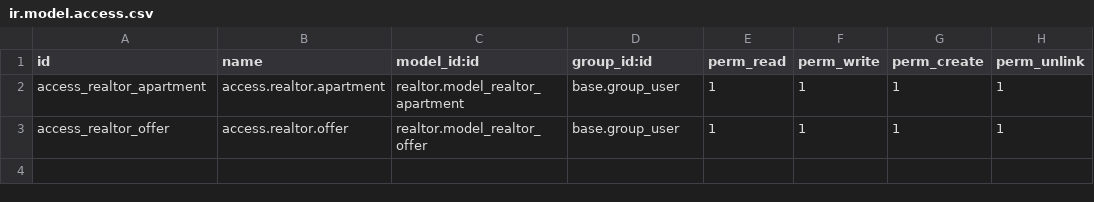
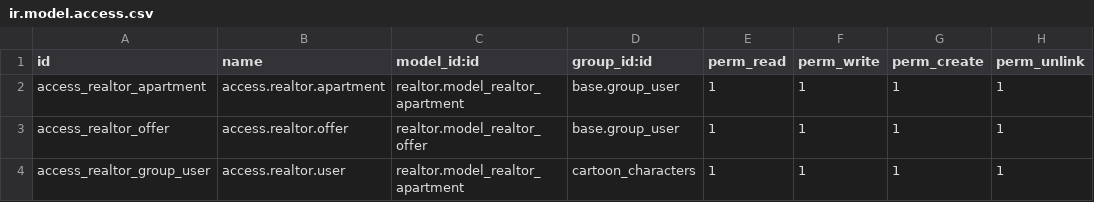
Before and after one commit to Nathan-Furnal/projet-ERP5, a CSV file: odoo-app/realtor/security/ir.model.access.csv, drawn as a sheet.

```diff
--- a/odoo-app/realtor/security/ir.model.access.csv
+++ b/odoo-app/realtor/security/ir.model.access.csv
@@ -3 +3,2 @@ access_realtor_apartment,access.realtor.apartment,realtor.model_realtor_apartmen
 access_realtor_offer,access.realtor.offer,realtor.model_realtor_offer,base.group_user,1,1,1,1
+access_realtor_group_user,access.realtor.user,realtor.model_realtor_apartment,cartoon_characters,1,1,1,1
```
Also changed, not shown: 6 other files.
